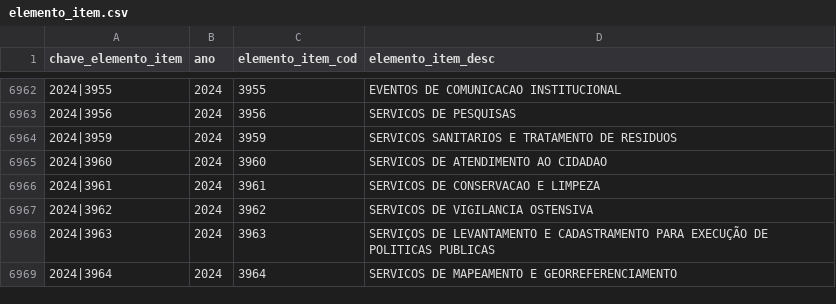
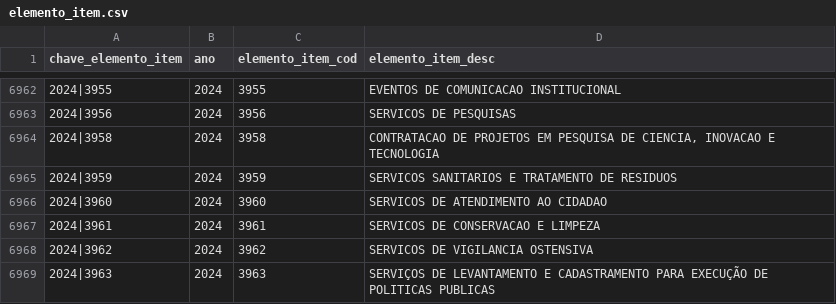
Before and after one commit to splor-mg/dados-aux-classificadores, a CSV file: data/elemento_item.csv, drawn as a sheet; only a part is shown, gaps mark what is left out; the shorter side is filled out with more unchanged rows.

```diff
--- a/data/elemento_item.csv
+++ b/data/elemento_item.csv
@@ -6963,2 +6963,3 @@ chave_elemento_item,ano,elemento_item_cod,elemento_item_desc
 2024|3956,2024,3956,SERVICOS DE PESQUISAS
+2024|3958,2024,3958,"CONTRATACAO DE PROJETOS EM PESQUISA DE CIENCIA, INOVACAO E TECNOLOGIA"
 2024|3959,2024,3959,SERVICOS SANITARIOS E TRATAMENTO DE RESIDUOS
```
Also changed, not shown: data-raw/elemento_item_current.csv, 1 other file.
